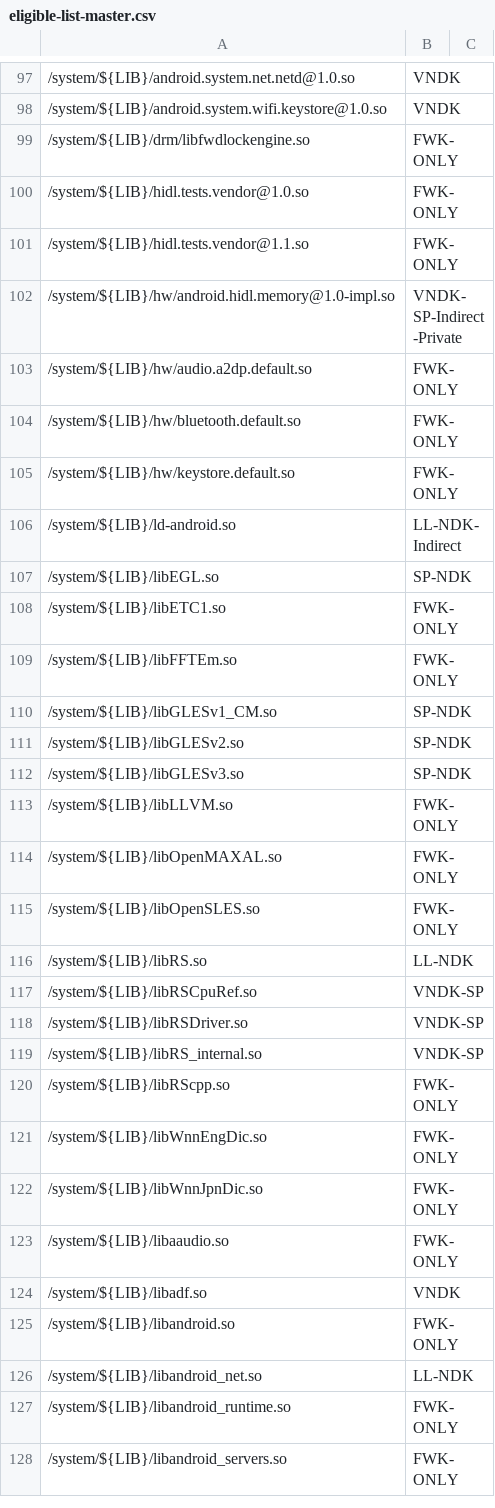
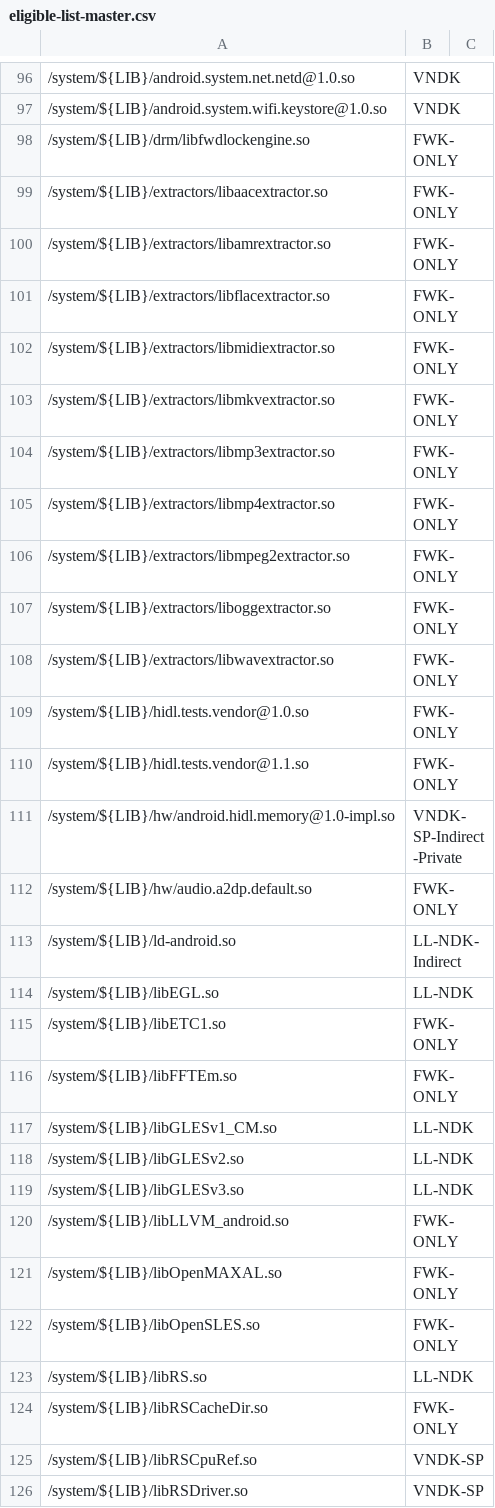
Before and after one commit to bluestacks/development-a16, a CSV file: vndk/tools/definition-tool/datasets/eligible-list-master.csv, drawn as a sheet; only a part is shown, gaps mark what is left out; the shorter side is filled out with more unchanged rows; removed rows and columns are numbered as before the commit, all else as after; the diff covers the shown part only; the diff names each change by its address in the sheet, - before the commit and + after, or states it on an @@ line.

Commit message:
vndk-def: Update eligible-list-master.csv
Add several FWK-ONLY shared libs.

Update several audio HAL related shared libs:

* android.hardware.audio.common-util.so
* android.hardware.audio.common@2.0-util.so
* android.hardware.soundtrigger@2.0-core.so
* libaudioutils_system.so
* libnbaio@2.0.so
* libmedia_helper@2.0.so

Remove stale shared libs:

* bluetooth.default.so
* keystore.default.so
* libLLVM.so
* libbatteryservice.so
* libkeymaster_staging.so

Remove from VNDK libs:

* libminijail.so  (This is vendor_available but not VNDK.)

Merge SP-NDK into LL-NDK:

* libEGL.so
* libGLESv1_CM.so
* libGLESv2.so
* libGLESv3.so
* libnativewindow.so
* libsync.so

Remove from SP-NDK:

* libvulkan.so  (This does not have llndk_library { ... })

Test: Run vndk_definition_tool.py on 3 products and no output differs
Change-Id: I2efa70162b128bcc929b9b0c4f84d6ed0e49f891

```diff
--- a/vndk/tools/definition-tool/datasets/eligible-list-master.csv
+++ b/vndk/tools/definition-tool/datasets/eligible-list-master.csv
+row 99: /system/${LIB}/extractors/libaacextractor.so | FWK-ONLY
+row 100: /system/${LIB}/extractors/libamrextractor.so | FWK-ONLY
+row 101: /system/${LIB}/extractors/libflacextractor.so | FWK-ONLY
+row 102: /system/${LIB}/extractors/libmidiextractor.so | FWK-ONLY
+row 103: /system/${LIB}/extractors/libmkvextractor.so | FWK-ONLY
+row 104: /system/${LIB}/extractors/libmp3extractor.so | FWK-ONLY
+row 105: /system/${LIB}/extractors/libmp4extractor.so | FWK-ONLY
+row 106: /system/${LIB}/extractors/libmpeg2extractor.so | FWK-ONLY
+row 107: /system/${LIB}/extractors/liboggextractor.so | FWK-ONLY
+row 108: /system/${LIB}/extractors/libwavextractor.so | FWK-ONLY
-row 104: /system/${LIB}/hw/bluetooth.default.so | FWK-ONLY
-row 105: /system/${LIB}/hw/keystore.default.so | FWK-ONLY
-B114: SP-NDK
+B114: LL-NDK
-B117:B119: SP-NDK
+B117:B119: LL-NDK
-A120: /system/${LIB}/libLLVM.so
+A120: /system/${LIB}/libLLVM_android.so
+row 124: /system/${LIB}/libRSCacheDir.so | FWK-ONLY
```
Also changed, not shown: 64 added rows, 13 removed rows and 5 edited cells elsewhere in this file.
